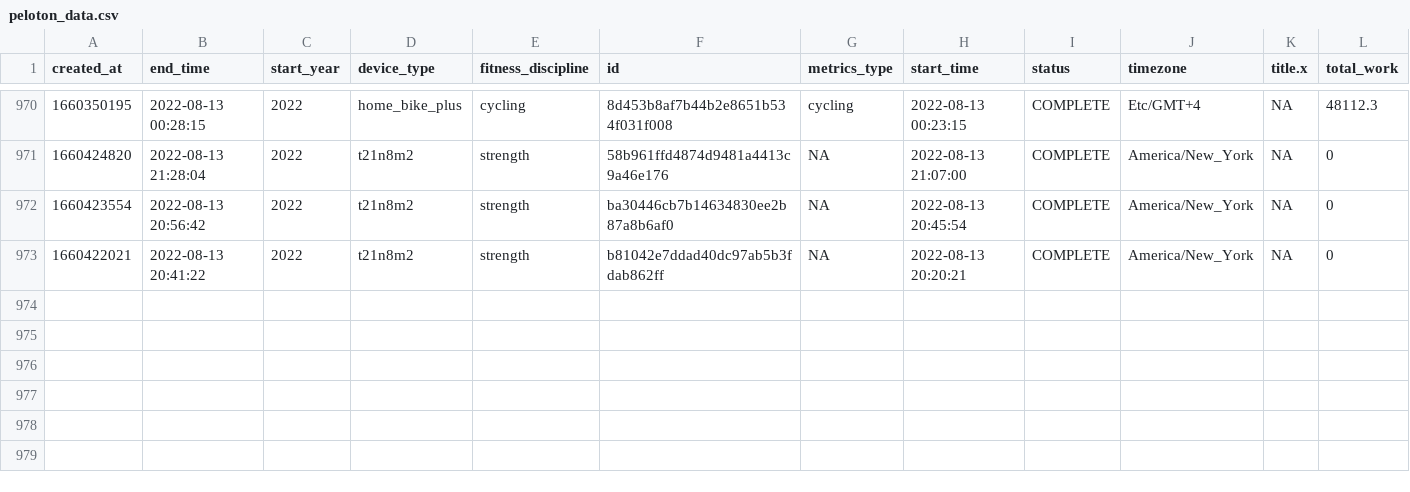
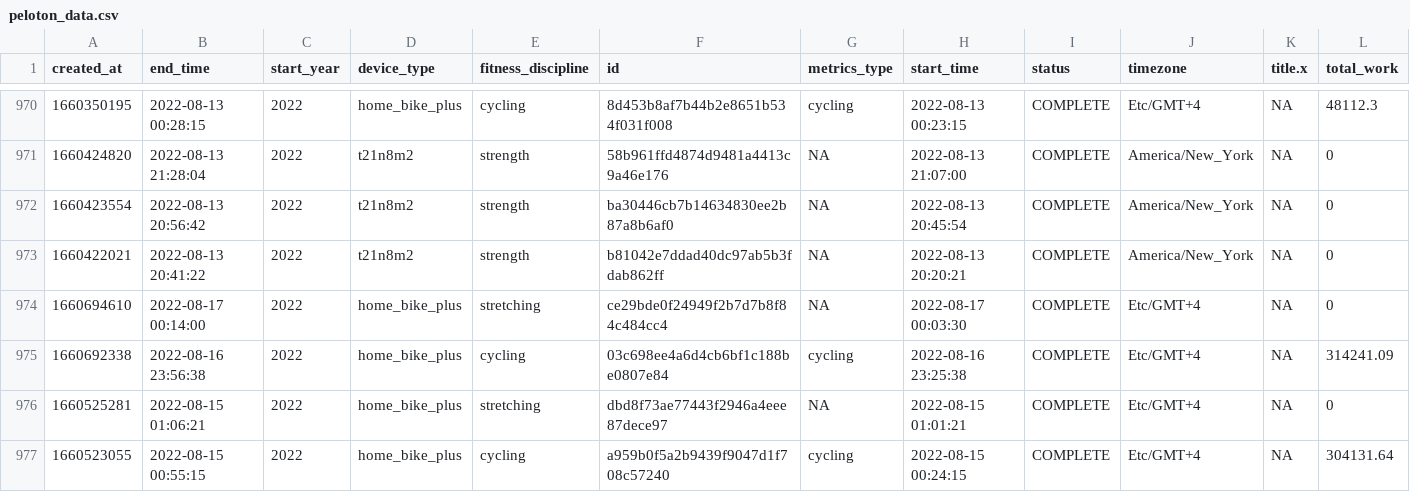
Before and after one commit to tashapiro/peloton-stats, a CSV file: data/peloton_data.csv, drawn as a sheet; only a part is shown, gaps mark what is left out; rows hold the shown columns only; the diff names each change by its address in the sheet, - before the commit and + after, or states it on an @@ line.

Commit message:
Add files via upload

```diff
--- a/data/peloton_data.csv
+++ b/data/peloton_data.csv
+row 974: 1660694610 | 2022-08-17 00:14:00 | 2022 | home_bike_plus | stretching | ce29bde0f24949f2b7d7b8f84c484cc4 | NA | 2022-08-17 00:03:30 | COMPLETE | Etc/GMT+4 | NA | 0
+row 975: 1660692338 | 2022-08-16 23:56:38 | 2022 | home_bike_plus | cycling | 03c698ee4a6d4cb6bf1c188be0807e84 | cycling | 2022-08-16 23:25:38 | COMPLETE | Etc/GMT+4 | NA | 314241.09
+row 976: 1660525281 | 2022-08-15 01:06:21 | 2022 | home_bike_plus | stretching | dbd8f73ae77443f2946a4eee87dece97 | NA | 2022-08-15 01:01:21 | COMPLETE | Etc/GMT+4 | NA | 0
+row 977: 1660523055 | 2022-08-15 00:55:15 | 2022 | home_bike_plus | cycling | a959b0f5a2b9439f9047d1f708c57240 | cycling | 2022-08-15 00:24:15 | COMPLETE | Etc/GMT+4 | NA | 304131.64
```
